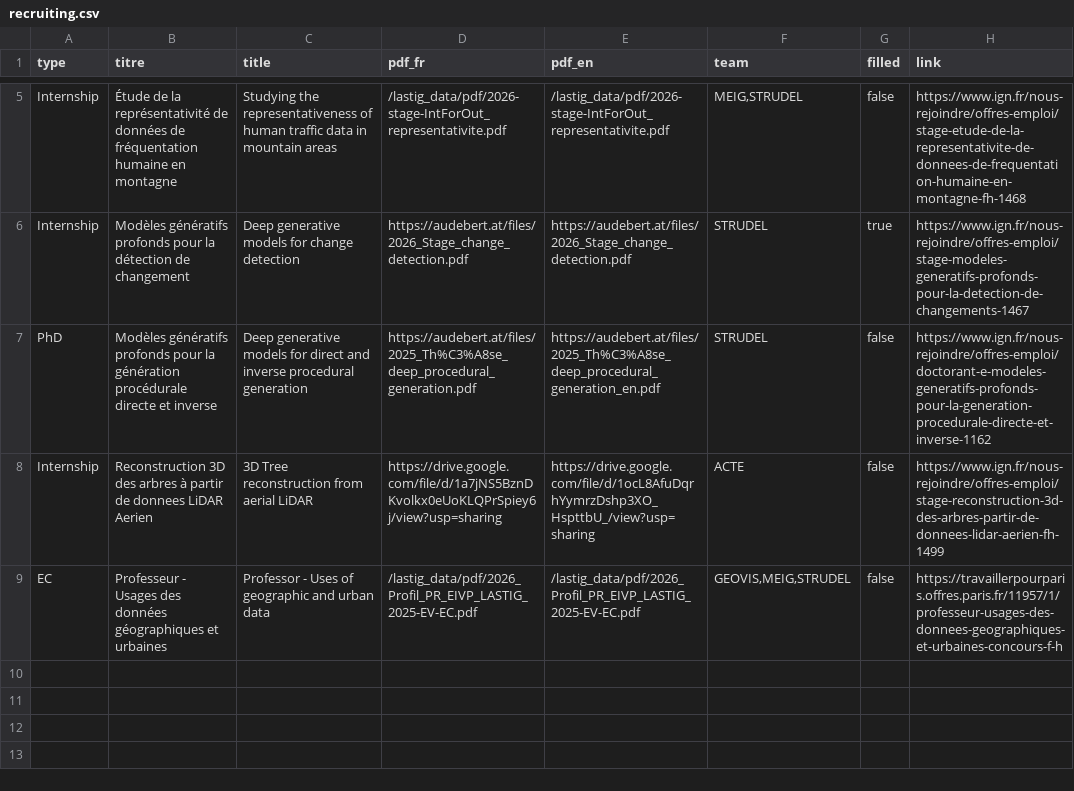
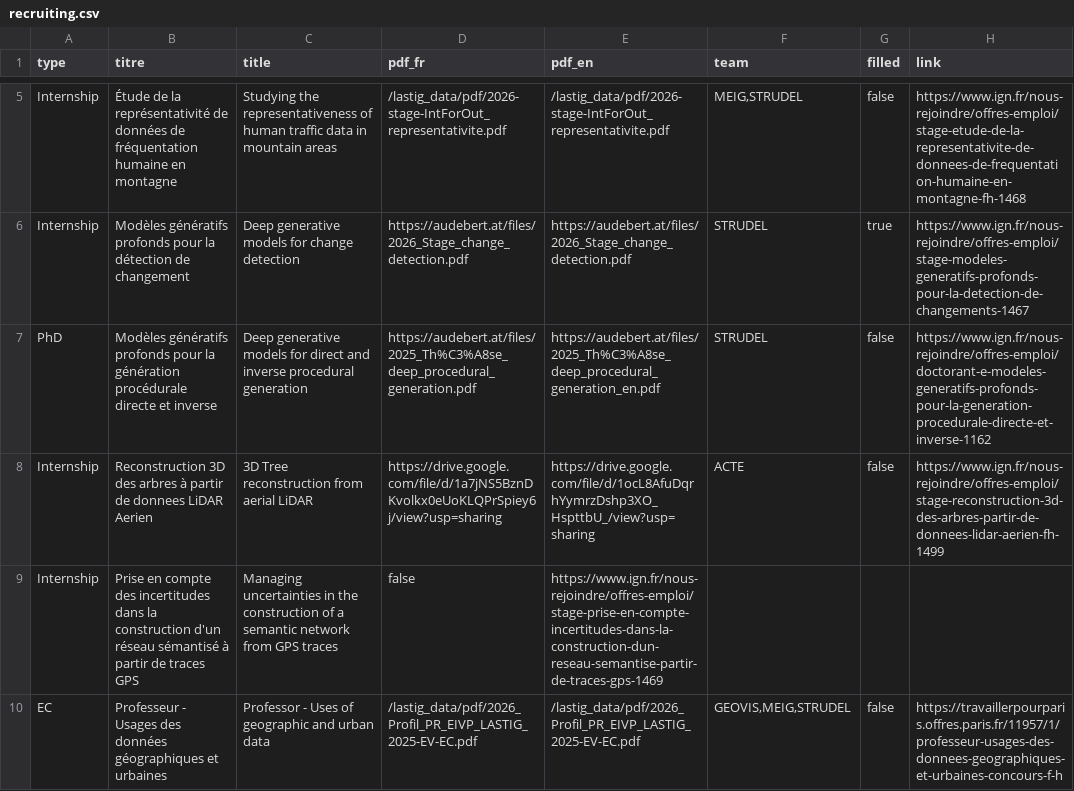
Before and after one commit to umrlastig/umrlastig.github.io, a CSV file: src/data/recruiting.csv, drawn as a sheet; only a part is shown, gaps mark what is left out; the diff names each change by its address in the sheet, - before the commit and + after, or states it on an @@ line.

Commit message:
Update recruiting.csv

```diff
--- a/src/data/recruiting.csv
+++ b/src/data/recruiting.csv
+row 9: Internship | Prise en compte des incertitudes dans la construction d'un réseau sémantisé à partir de traces GPS | Managing uncertainties in the construction of a semantic network from GPS traces | false | https://www.ign.fr/nous-rejoindre/offres-emploi/stage-prise-en-compte-incertitudes-dans-la-construction-dun-reseau-semantise-partir-de-traces-gps-1469
```
